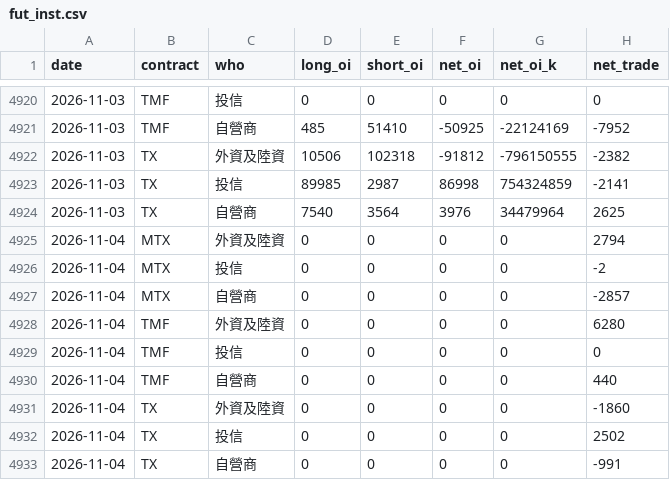
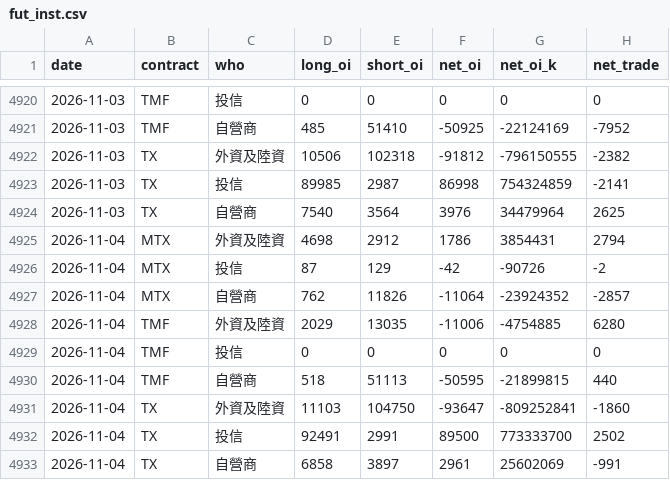
Before and after one commit to thomaschko/quietfolio-data, a CSV file: taifex_hist/fut_inst.csv, drawn as a sheet; only a part is shown, gaps mark what is left out.

```diff
--- a/taifex_hist/fut_inst.csv
+++ b/taifex_hist/fut_inst.csv
@@ -4924,10 +4924,10 @@ date,contract,who,long_oi,short_oi,net_oi,net_oi_k,net_trade
 2026-11-03,TX,自營商,7540,3564,3976,34479964,2625
-2026-11-04,MTX,外資及陸資,0,0,0,0,2794
-2026-11-04,MTX,投信,0,0,0,0,-2
-2026-11-04,MTX,自營商,0,0,0,0,-2857
-2026-11-04,TMF,外資及陸資,0,0,0,0,6280
+2026-11-04,MTX,外資及陸資,4698,2912,1786,3854431,2794
+2026-11-04,MTX,投信,87,129,-42,-90726,-2
+2026-11-04,MTX,自營商,762,11826,-11064,-23924352,-2857
+2026-11-04,TMF,外資及陸資,2029,13035,-11006,-4754885,6280
 2026-11-04,TMF,投信,0,0,0,0,0
-2026-11-04,TMF,自營商,0,0,0,0,440
-2026-11-04,TX,外資及陸資,0,0,0,0,-1860
-2026-11-04,TX,投信,0,0,0,0,2502
-2026-11-04,TX,自營商,0,0,0,0,-991
+2026-11-04,TMF,自營商,518,51113,-50595,-21899815,440
+2026-11-04,TX,外資及陸資,11103,104750,-93647,-809252841,-1860
+2026-11-04,TX,投信,92491,2991,89500,773333700,2502
+2026-11-04,TX,自營商,6858,3897,2961,25602069,-991
```
Also changed, not shown: taifex_hist/large.csv, taifex_hist/opt_inst.csv, 2 other files.
